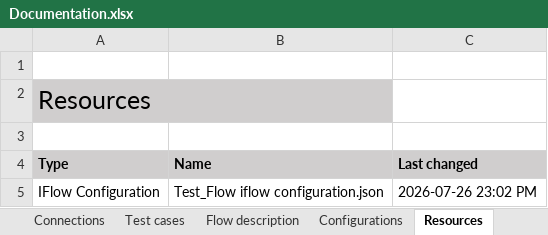
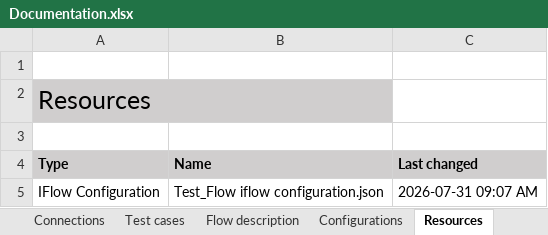
Before and after one commit to afl-figaf/cpi-repo, an Excel workbook: NewPackage/IntegrationFlow/Test_Flow/Documentation.xlsx, sheet Resources, drawn as a sheet; values as stored, in another font and other column widths than the file's, no borders; the diff names each change by its address in the sheet, - before the commit and + after, or states it on an @@ line.

```diff
--- a/NewPackage/IntegrationFlow/Test_Flow/Documentation.xlsx (sheet Resources)
+++ b/NewPackage/IntegrationFlow/Test_Flow/Documentation.xlsx (sheet Resources)
-C5 (Last changed): 2026-07-26 23:02 PM
+C5 (Last changed): 2026-07-31 09:07 AM
```
Also changed, not shown: sheet Connections, sheet Overview, 14 other files.
